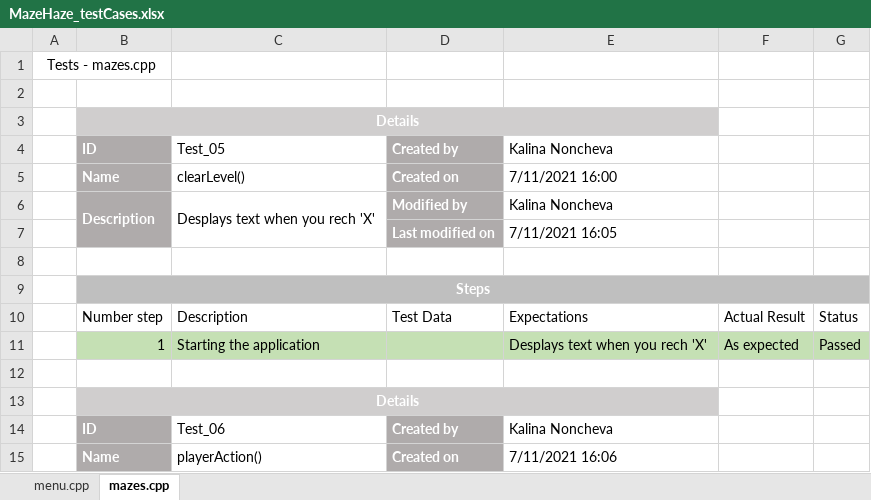
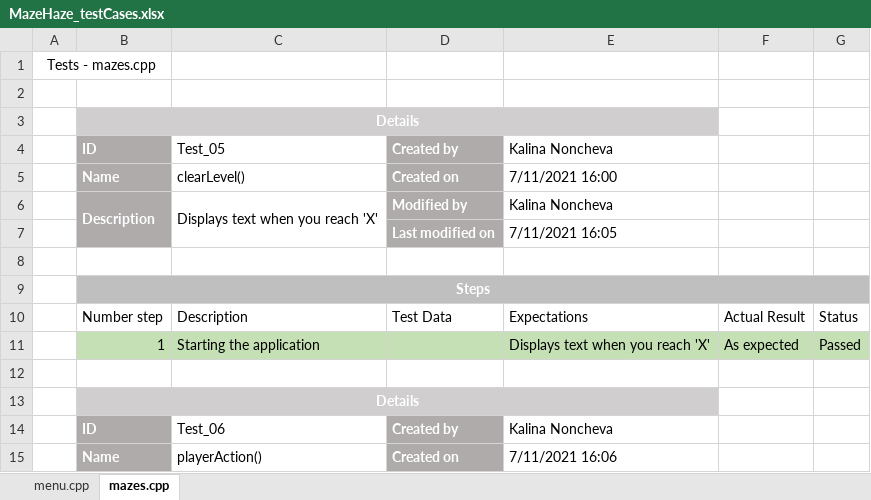
Before and after one commit to RPLisitsov19/MazeHaze, an Excel workbook: QA-testCases/MazeHaze_testCases.xlsx, sheet mazes.cpp, drawn as a sheet; only a part is shown; values as stored, in another font and other column widths than the file's, no borders; table styles not drawn; the diff names each change by its address in the sheet, - before the commit and + after, or states it on an @@ line.

Commit message:
Fix mistakes

```diff
--- a/QA-testCases/MazeHaze_testCases.xlsx (sheet mazes.cpp)
+++ b/QA-testCases/MazeHaze_testCases.xlsx (sheet mazes.cpp)
-C6: Desplays text when you rech 'X'
+C6: Displays text when you reach 'X'
-E11: Desplays text when you rech 'X'
+E11: Displays text when you reach 'X'
```
